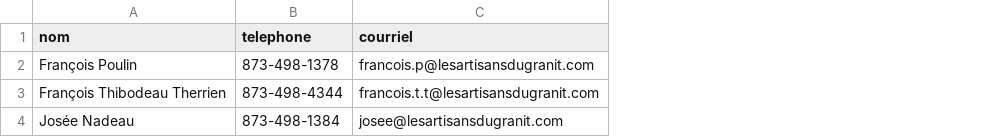
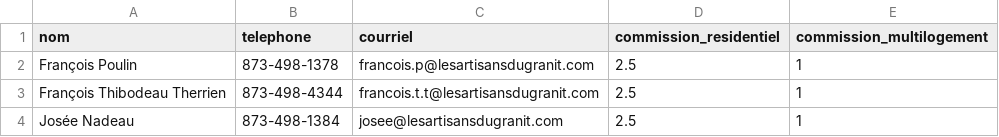
Before and after one commit to francoispoul-byte/outil-soumission-dalles, a CSV file: vendeurs.csv, drawn as a sheet; the diff names each change by its address in the sheet, - before the commit and + after, or states it on an @@ line.

```diff
--- a/vendeurs.csv
+++ b/vendeurs.csv
+column D (commission_residentiel), rows 2-4: all 2.5
+column E (commission_multilogement), rows 2-4: all 1
```
Also changed, not shown: clients.csv, 8 other files.
